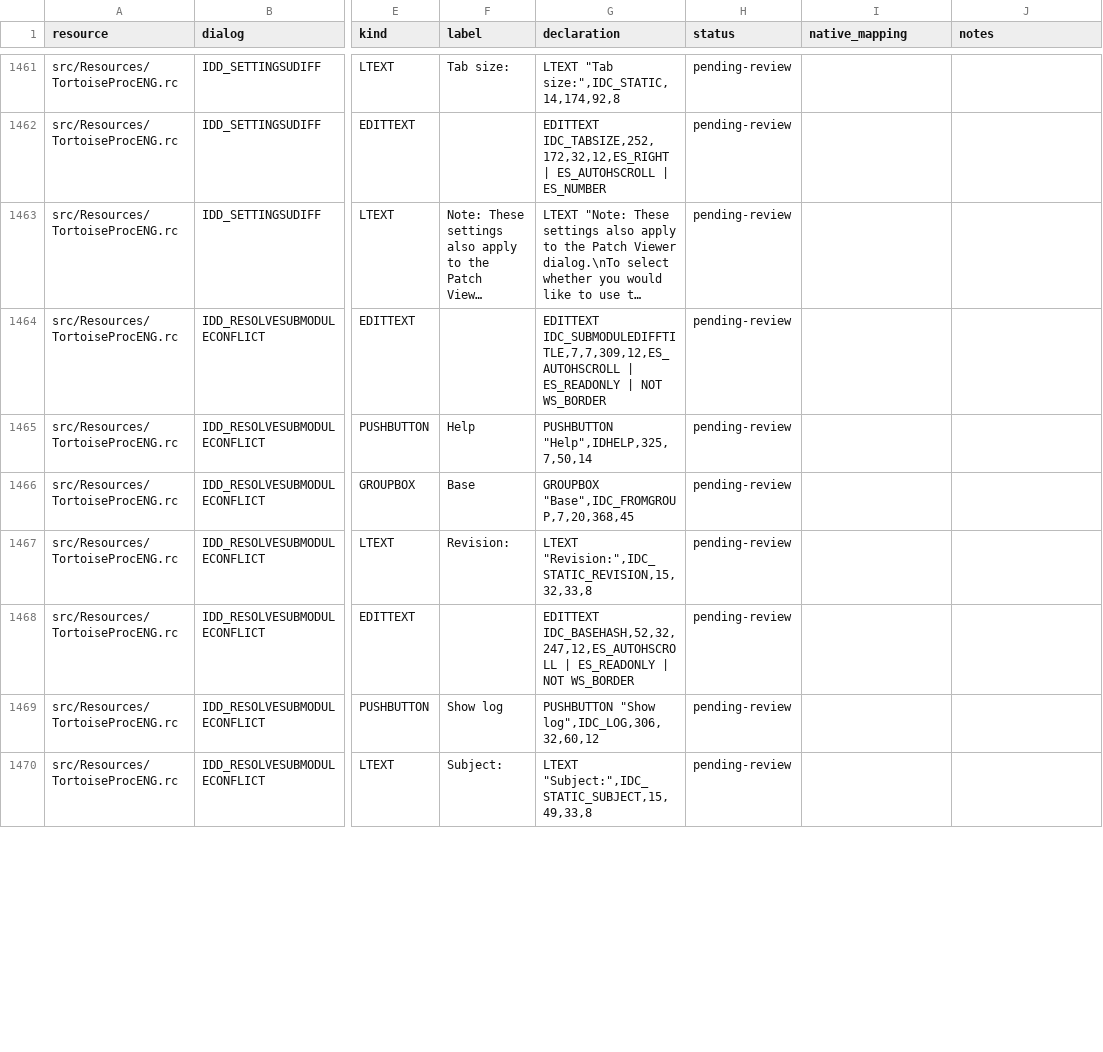
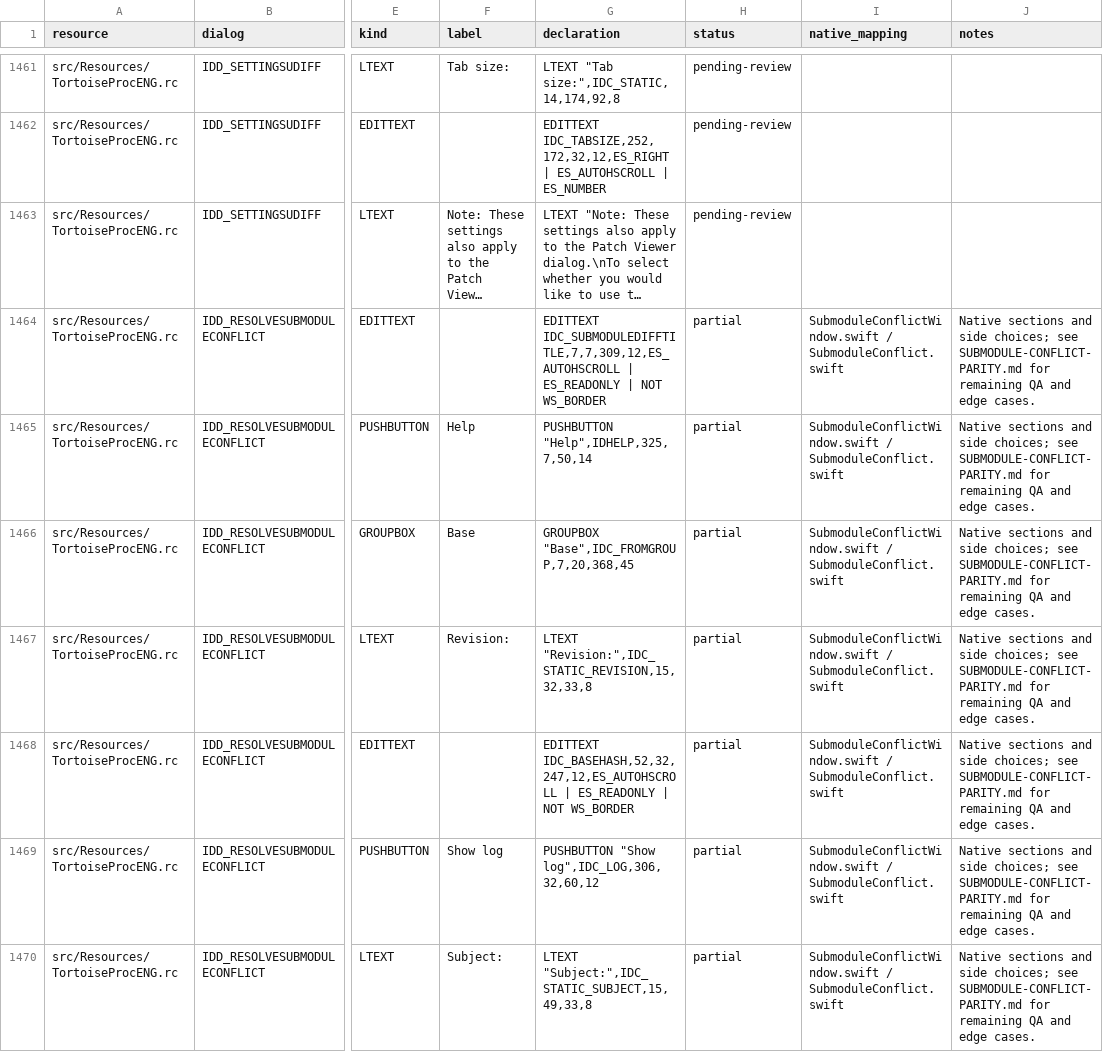
Before and after one commit to jfk-solutions/turtle-git-mac, a CSV file: docs/upstream-controls.csv, drawn as a sheet; only a part is shown, gaps mark what is left out; long unchanged cells end in …; the diff covers the shown part only; the diff names each change by its address in the sheet, - before the commit and + after, or states it on an @@ line.

Commit message:
Port native submodule conflict revision chooser and side dispatch

```diff
--- a/docs/upstream-controls.csv
+++ b/docs/upstream-controls.csv
-H1464:H1470 (status): pending-review
+H1464:H1470 (status): partial
-I1464:I1470 (native_mapping): (empty)
+I1464:I1470 (native_mapping): SubmoduleConflictWindow.swift / SubmoduleConflict.swift
-J1464:J1470 (notes): (empty)
+J1464:J1470 (notes): Native sections and side choices; see SUBMODULE-CONFLICT-PARITY.md for remaining QA and edge cases.
```
Also changed, not shown: 57 edited cells elsewhere in this file, docs/upstream-dialogs.csv, docs/upstream-files.csv, 16 other files.
